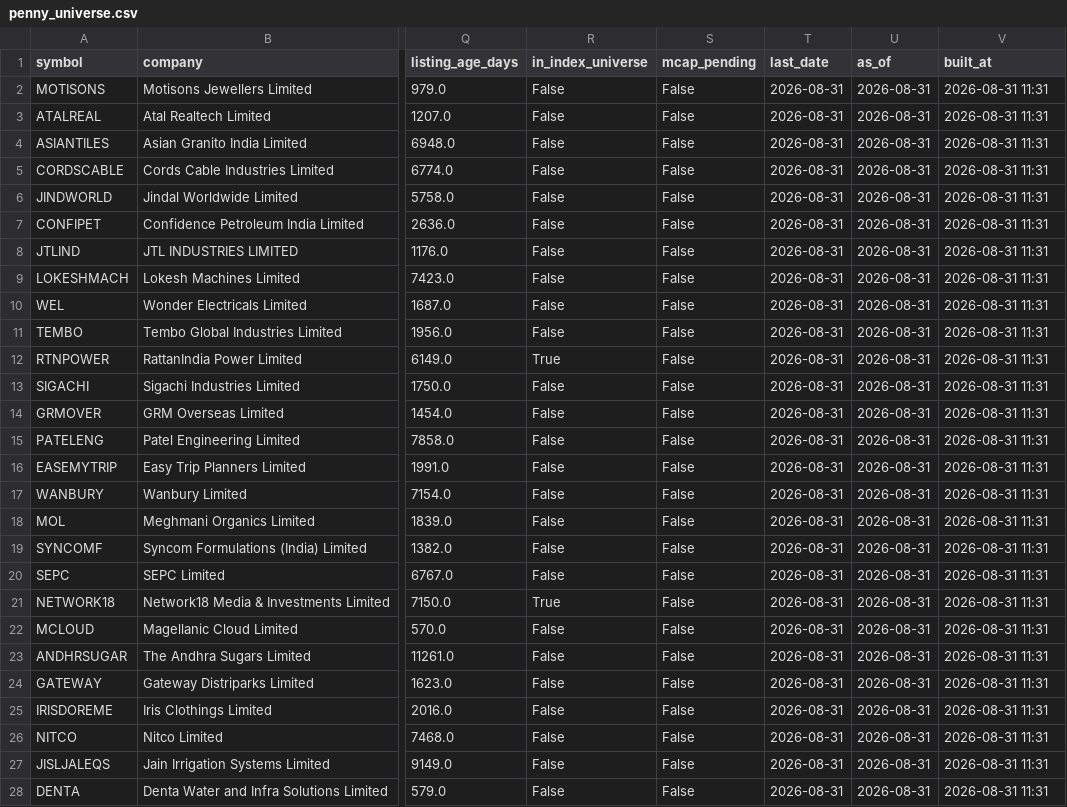
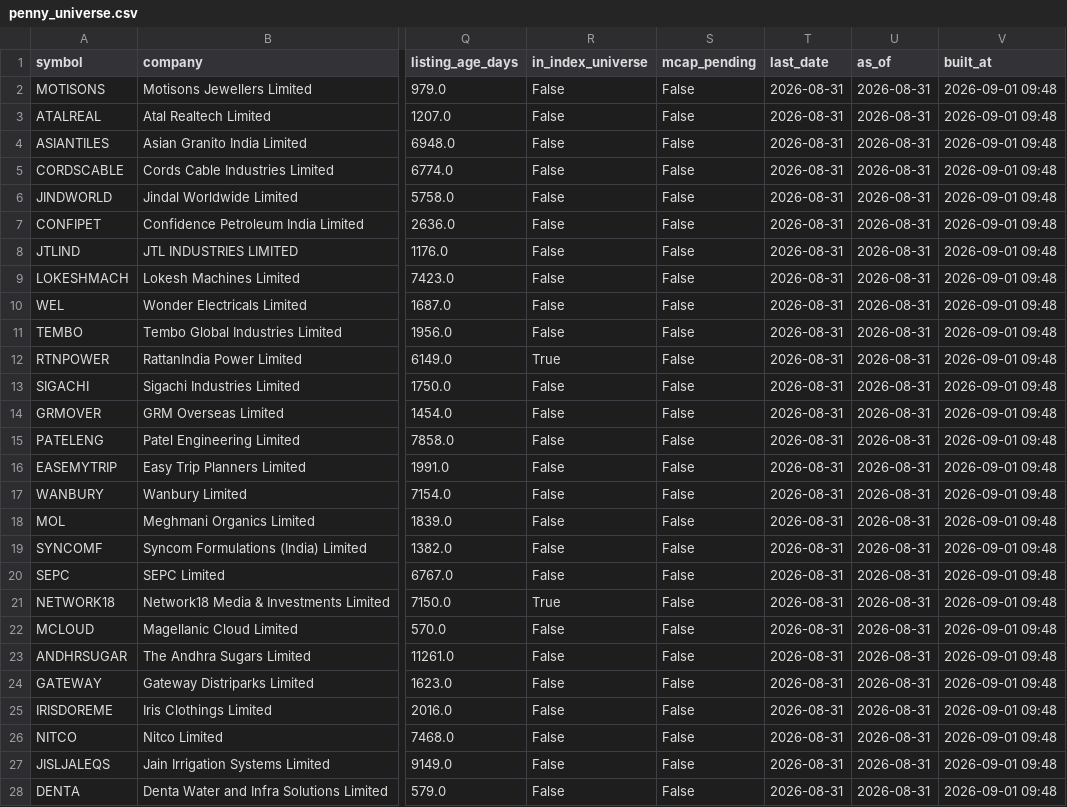
Before and after one commit to kartikeyaav/Golden-Stock, a CSV file: multibagger_screener/multibagger_screener/penny_universe.csv, drawn as a sheet; only a part is shown, gaps mark what is left out; the diff covers the shown part only; the diff names each change by its address in the sheet, - before the commit and + after, or states it on an @@ line.

```diff
--- a/multibagger_screener/multibagger_screener/penny_universe.csv
+++ b/multibagger_screener/multibagger_screener/penny_universe.csv
-V2:V28 (built_at): 2026-08-31 11:31
+V2:V28 (built_at): 2026-09-01 09:48
```
Also changed, not shown: 171 edited cells elsewhere in this file, multibagger_screener/multibagger_screener/journal/penny_journal.csv, multibagger_screener/multibagger_screener/penny_excluded.csv, 4 other files.
